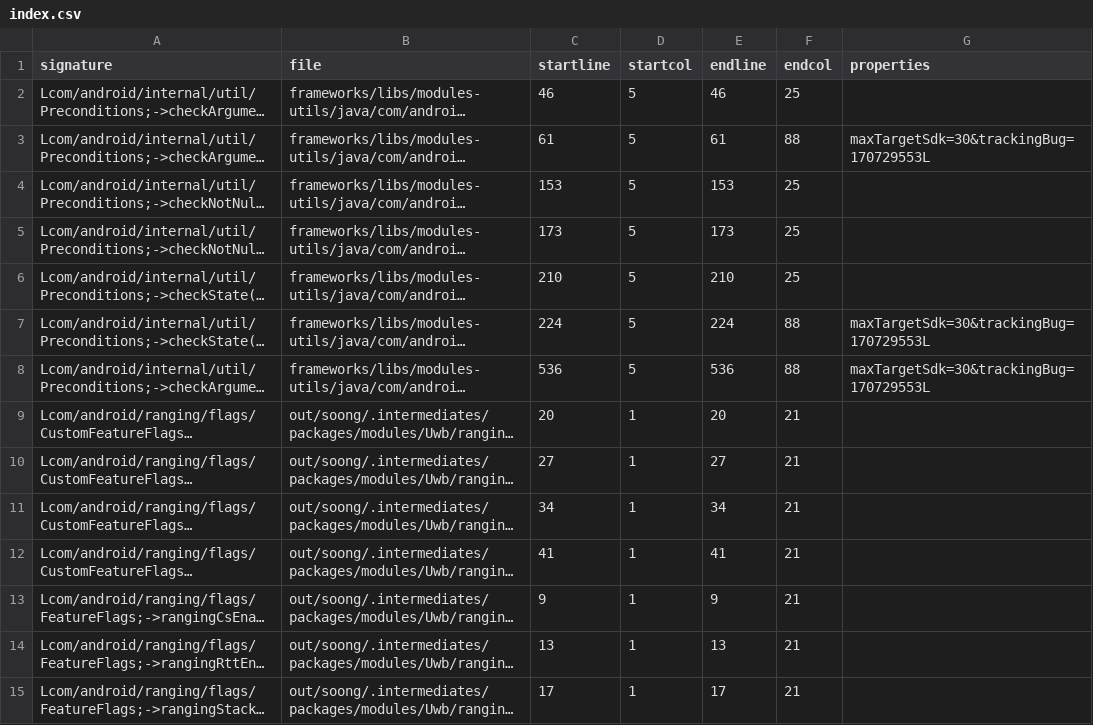
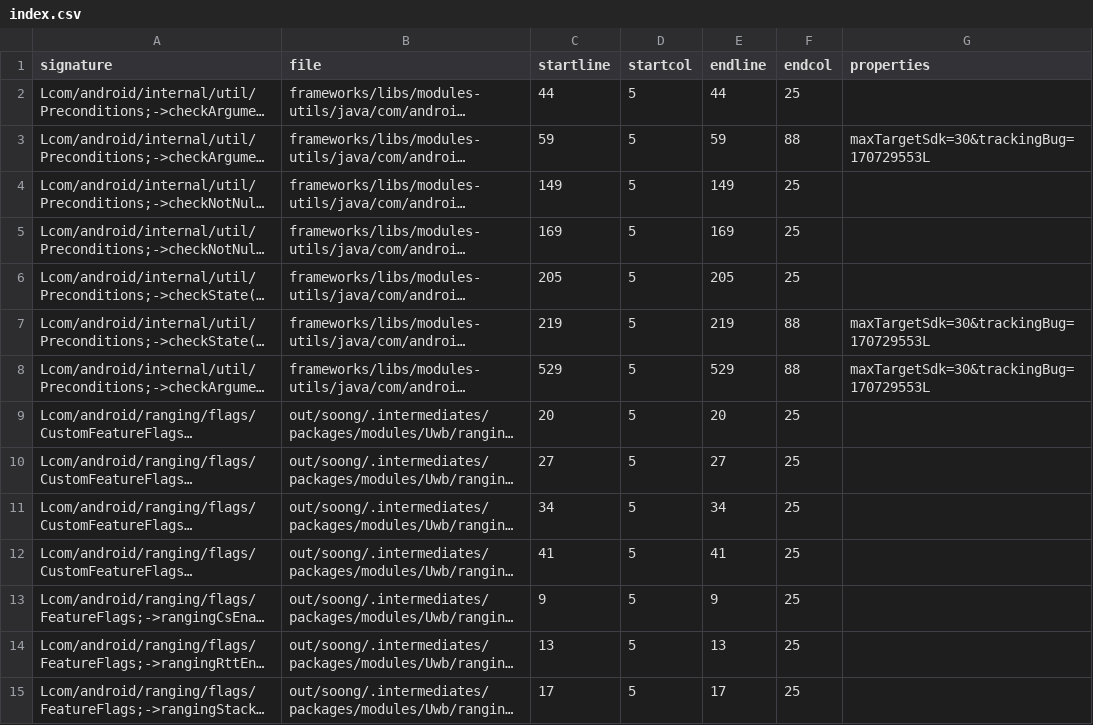
Before and after one commit to CodeLinaro-mirror/la_platform_prebuilts_module_sdk_Uwb, a CSV file: current/hiddenapi/index.csv, drawn as a sheet; only a part is shown; long unchanged cells end in …; the diff covers the shown part only; the diff names each change by its address in the sheet, - before the commit and + after, or states it on an @@ line.

```diff
--- a/current/hiddenapi/index.csv
+++ b/current/hiddenapi/index.csv
-C2 (startline): 46
+C2 (startline): 44
-E2 (endline): 46
+E2 (endline): 44
-C3 (startline): 61
+C3 (startline): 59
-E3 (endline): 61
+E3 (endline): 59
-C4 (startline): 153
+C4 (startline): 149
-E4 (endline): 153
+E4 (endline): 149
-C5 (startline): 173
+C5 (startline): 169
-E5 (endline): 173
+E5 (endline): 169
-C6 (startline): 210
+C6 (startline): 205
-E6 (endline): 210
+E6 (endline): 205
-C7 (startline): 224
+C7 (startline): 219
-E7 (endline): 224
+E7 (endline): 219
-C8 (startline): 536
+C8 (startline): 529
-E8 (endline): 536
+E8 (endline): 529
-D9:D15 (startcol): 1
+D9:D15 (startcol): 5
-F9:F15 (endcol): 21
+F9:F15 (endcol): 25
```
Also changed, not shown: 126 edited cells elsewhere in this file, current/hiddenapi/filtered-flags.csv, current/hiddenapi/filtered-stub-flags.csv, 6 other files.
